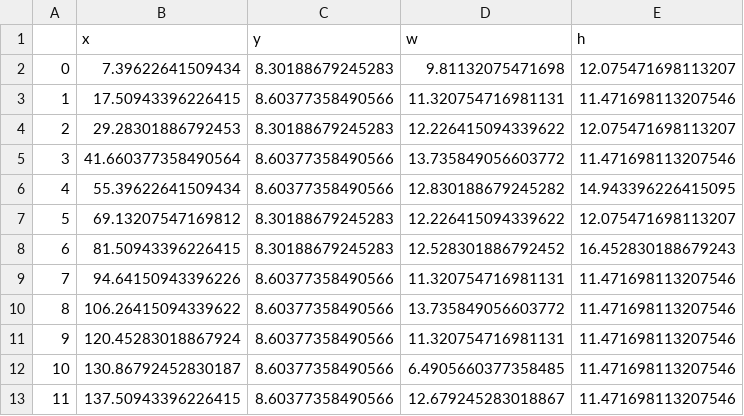
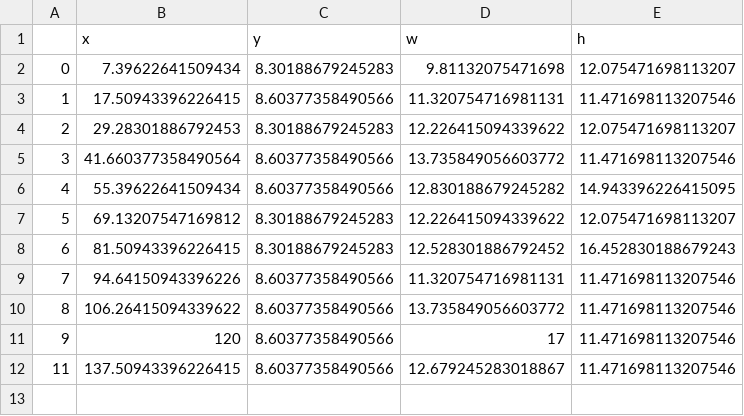
Before and after one commit to NikitaShlapak/OCR, a CSV file: data/prepared/bboxes/word_40.csv, drawn as a sheet.

```diff
--- a/data/prepared/bboxes/word_40.csv
+++ b/data/prepared/bboxes/word_40.csv
@@ -10,4 +10,3 @@
 8,106.26415094339622,8.60377358490566,13.735849056603772,11.471698113207546
-9,120.45283018867924,8.60377358490566,11.320754716981131,11.471698113207546
-10,130.86792452830187,8.60377358490566,6.4905660377358485,11.471698113207546
+9,120,8.60377358490566,17,11.471698113207546
 11,137.50943396226415,8.60377358490566,12.679245283018867,11.471698113207546
```
Also changed, not shown: data/prepared/bboxes/word_11.csv, data/prepared/bboxes/word_13.csv, 15 other files.
